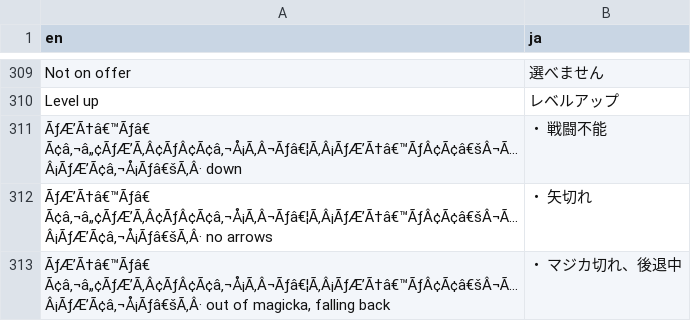
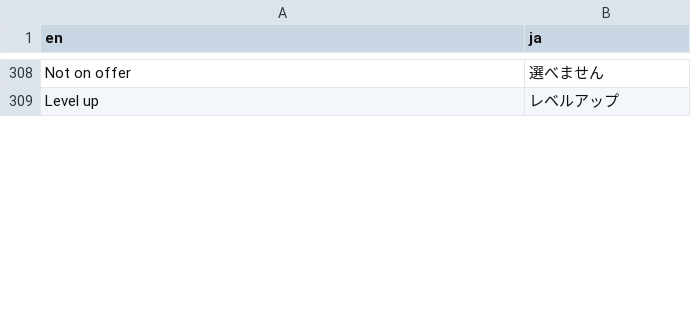
Before and after one commit to dolphag/Skyrim-Fight-With-Me-Japanese-translations-patch, a CSV file: translations_en_ja.csv, drawn as a sheet; only a part is shown, gaps mark what is left out; the diff covers the shown part only.

```diff
--- a/translations_en_ja.csv
+++ b/translations_en_ja.csv
@@ -330,4 +329 @@ Not on offer,選べません
 Level up,レベルアップ
-  ÃƒÆ’Ã†â€™Ãƒâ€ Ã¢â‚¬â„¢ÃƒÆ’Ã‚Â¢ÃƒÂ¢Ã¢â‚¬Å¡Ã‚Â¬Ãƒâ€¦Ã‚Â¡ÃƒÆ’Ã†â€™ÃƒÂ¢Ã¢â€šÂ¬Ã…Â¡ÃƒÆ’Ã¢â‚¬Å¡Ãƒâ€šÃ‚Â·  down,  ・  戦闘不能
-  ÃƒÆ’Ã†â€™Ãƒâ€ Ã¢â‚¬â„¢ÃƒÆ’Ã‚Â¢ÃƒÂ¢Ã¢â‚¬Å¡Ã‚Â¬Ãƒâ€¦Ã‚Â¡ÃƒÆ’Ã†â€™ÃƒÂ¢Ã¢â€šÂ¬Ã…Â¡ÃƒÆ’Ã¢â‚¬Å¡Ãƒâ€šÃ‚Â·  no arrows,  ・  矢切れ
-"  ÃƒÆ’Ã†â€™Ãƒâ€ Ã¢â‚¬â„¢ÃƒÆ’Ã‚Â¢ÃƒÂ¢Ã¢â‚¬Å¡Ã‚Â¬Ãƒâ€¦Ã‚Â¡ÃƒÆ’Ã†â€™ÃƒÂ¢Ã¢â€šÂ¬Ã…Â¡ÃƒÆ’Ã¢â‚¬Å¡Ãƒâ€šÃ‚Â·  out of magicka, falling back",  ・  マジカ切れ、後退中
```
Also changed, not shown: 59 added rows, 5 removed rows and 12 edited cells elsewhere in this file, 2 other files.
